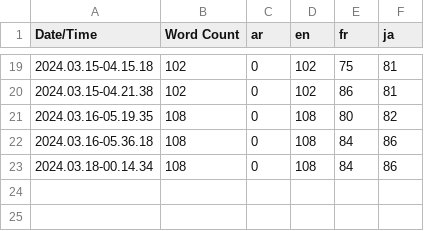
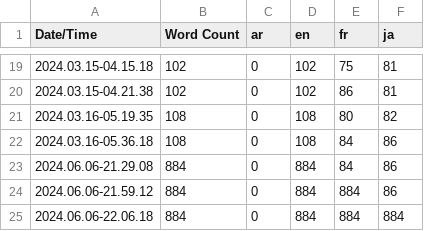
Before and after one commit to MilesSMarsh/Archipelago, a CSV file: Content/Localization/Game/Game.csv, drawn as a sheet; only a part is shown, gaps mark what is left out.

Commit message:
localizationAdded

```diff
--- a/Content/Localization/Game/Game.csv
+++ b/Content/Localization/Game/Game.csv
@@ -22,2 +22,4 @@ Date/Time,Word Count,ar,en,fr,ja
 2024.03.16-05.36.18,108,0,108,84,86
-2024.03.18-00.14.34,108,0,108,84,86
+2024.06.06-21.29.08,884,0,884,84,86
+2024.06.06-21.59.12,884,0,884,884,86
+2024.06.06-22.06.18,884,0,884,884,884
```
Also changed, not shown: 14 other files.
